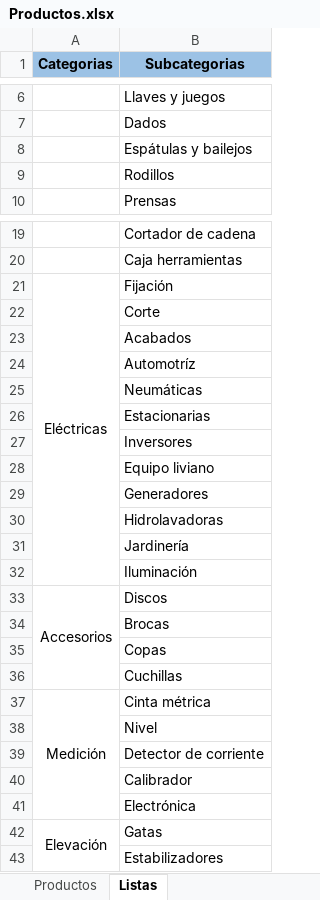
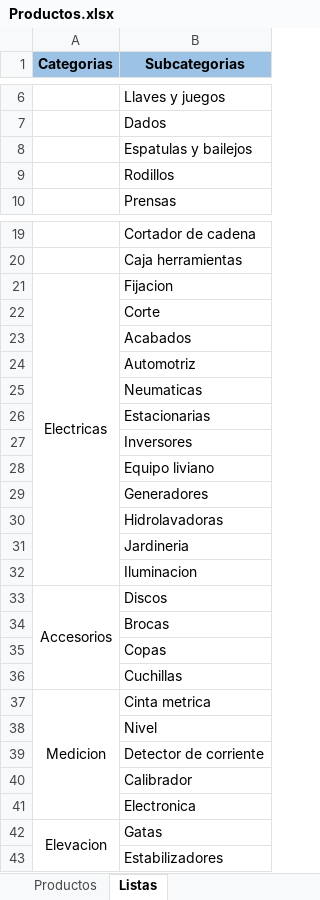
Before and after one commit to HerramientasINDUSTRIALES/herramientasindustriales.github.io, an Excel workbook: Productos.xlsx, sheet Listas, drawn as a sheet; only a part is shown, gaps mark what is left out; values as stored, in another font and other column widths than the file's, no borders; charts and pictures not drawn; the diff names each change by its address in the sheet, - before the commit and + after, or states it on an @@ line.

```diff
--- a/Productos.xlsx (sheet Listas)
+++ b/Productos.xlsx (sheet Listas)
-B8 (Subcategorias): Espátulas y bailejos
+B8 (Subcategorias): Espatulas y bailejos
-A21 (Categorias): Eléctricas
+A21 (Categorias): Electricas
-B21 (Subcategorias): Fijación
+B21 (Subcategorias): Fijacion
-B24 (Subcategorias): Automotríz
+B24 (Subcategorias): Automotriz
-B25 (Subcategorias): Neumáticas
+B25 (Subcategorias): Neumaticas
-B31 (Subcategorias): Jardinería
+B31 (Subcategorias): Jardineria
-B32 (Subcategorias): Iluminación
+B32 (Subcategorias): Iluminacion
-A37 (Categorias): Medición
+A37 (Categorias): Medicion
-B37 (Subcategorias): Cinta métrica
+B37 (Subcategorias): Cinta metrica
-B41 (Subcategorias): Electrónica
+B41 (Subcategorias): Electronica
-A42 (Categorias): Elevación
+A42 (Categorias): Elevacion
```
Also changed, not shown: sheet Productos, 15 other files.
